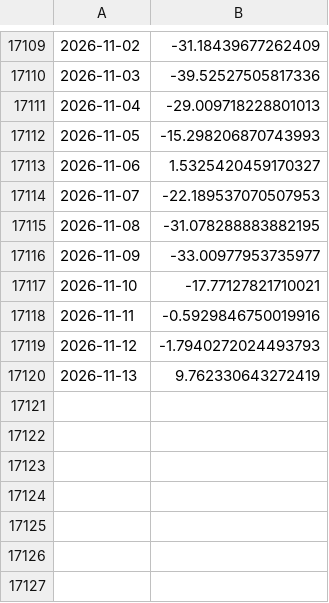
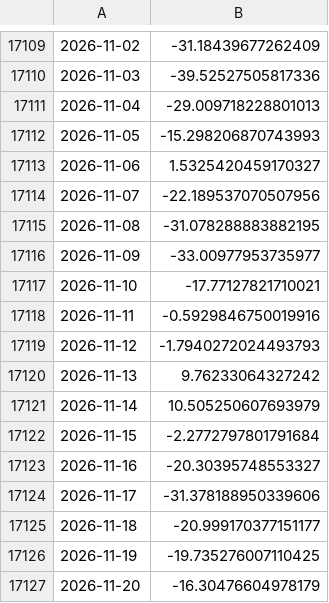
Before and after one commit to linusmagnusson/clint_ts_output, a CSV file: area_AO1000_raw.csv, drawn as a sheet; only a part is shown, gaps mark what is left out.

```diff
--- a/area_AO1000_raw.csv
+++ b/area_AO1000_raw.csv
@@ -17113,3 +17113,3 @@
 2026-11-06,1.5325420459170327
-2026-11-07,-22.189537070507953
+2026-11-07,-22.189537070507956
 2026-11-08,-31.078288883882195
@@ -17119,2 +17119,9 @@
 2026-11-12,-1.7940272024493793
-2026-11-13,9.762330643272419
+2026-11-13,9.76233064327242
+2026-11-14,10.505250607693979
+2026-11-15,-2.2772797801791684
+2026-11-16,-20.30395748553327
+2026-11-17,-31.378188950339606
+2026-11-18,-20.999170377151177
+2026-11-19,-19.735276007110425
+2026-11-20,-16.30476604978179
```
Also changed, not shown: glob_2t_raw.csv, nao_classic_raw.csv, 12 other files.
